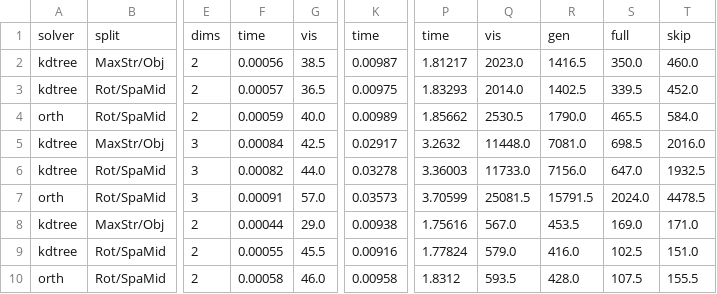
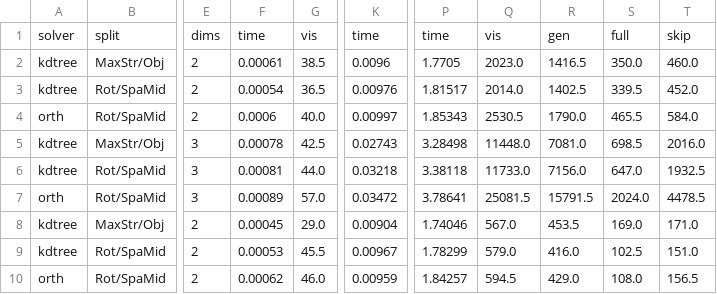
Before and after one commit to ucrparlay/SpaceTreeLib, a CSV file: script/data/rquery_3.csv, drawn as a sheet; only a part is shown, gaps mark what is left out; the diff covers the shown part only; the diff names each change by its address in the sheet, - before the commit and + after, or states it on an @@ line.

```diff
--- a/script/data/rquery_3.csv
+++ b/script/data/rquery_3.csv
-F2: 0.00056
+F2: 0.00061
-K2: 0.00987
+K2: 0.0096
-P2: 1.81217
+P2: 1.7705
-F3: 0.00057
+F3: 0.00054
-K3: 0.00975
+K3: 0.00976
-P3: 1.83293
+P3: 1.81517
-F4: 0.00059
+F4: 0.0006
-K4: 0.00989
+K4: 0.00997
-P4: 1.85662
+P4: 1.85343
-F5: 0.00084
+F5: 0.00078
-K5: 0.02917
+K5: 0.02743
-P5: 3.2632
+P5: 3.28498
-F6: 0.00082
+F6: 0.00081
-K6: 0.03278
+K6: 0.03218
-P6: 3.36003
+P6: 3.38118
-F7: 0.00091
+F7: 0.00089
-K7: 0.03573
+K7: 0.03472
-P7: 3.70599
+P7: 3.78641
-F8: 0.00044
+F8: 0.00045
-K8: 0.00938
+K8: 0.00904
-P8: 1.75616
+P8: 1.74046
-F9: 0.00055
+F9: 0.00053
-K9: 0.00916
+K9: 0.00967
-P9: 1.77824
+P9: 1.78299
-F10: 0.00058
+F10: 0.00062
-K10: 0.00958
+K10: 0.00959
-P10: 1.8312
+P10: 1.84257
-Q10: 593.5
+Q10: 594.5
-R10: 428.0
+R10: 429.0
-S10: 107.5
+S10: 108.0
-T10: 155.5
+T10: 156.5
```
Also changed, not shown: 15 edited cells elsewhere in this file, script/data/build.csv, script/data/count_3.csv, 28 other files.
